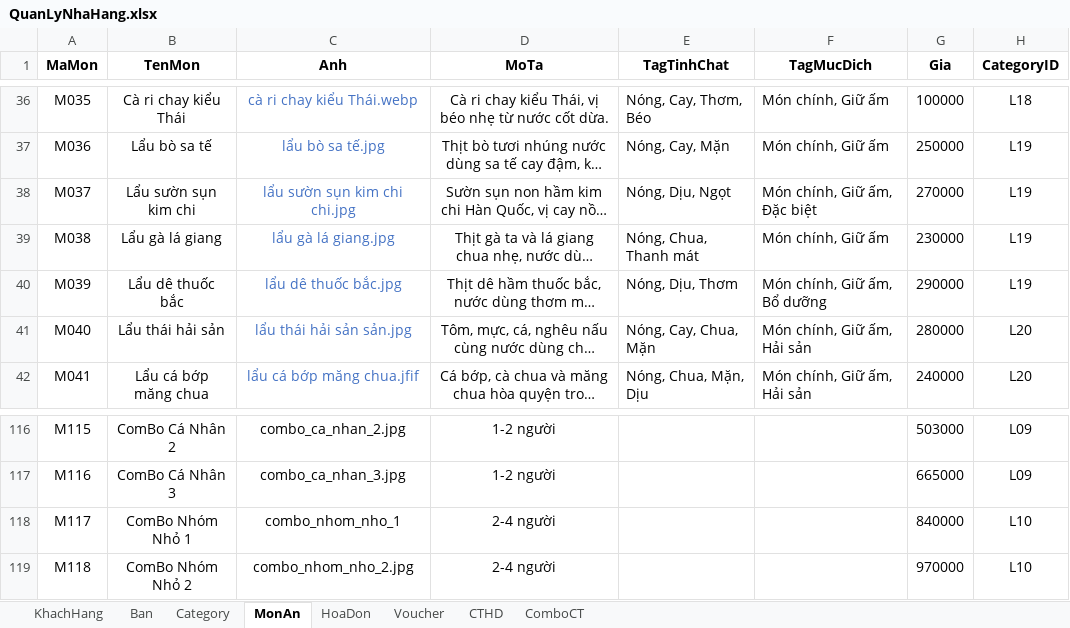
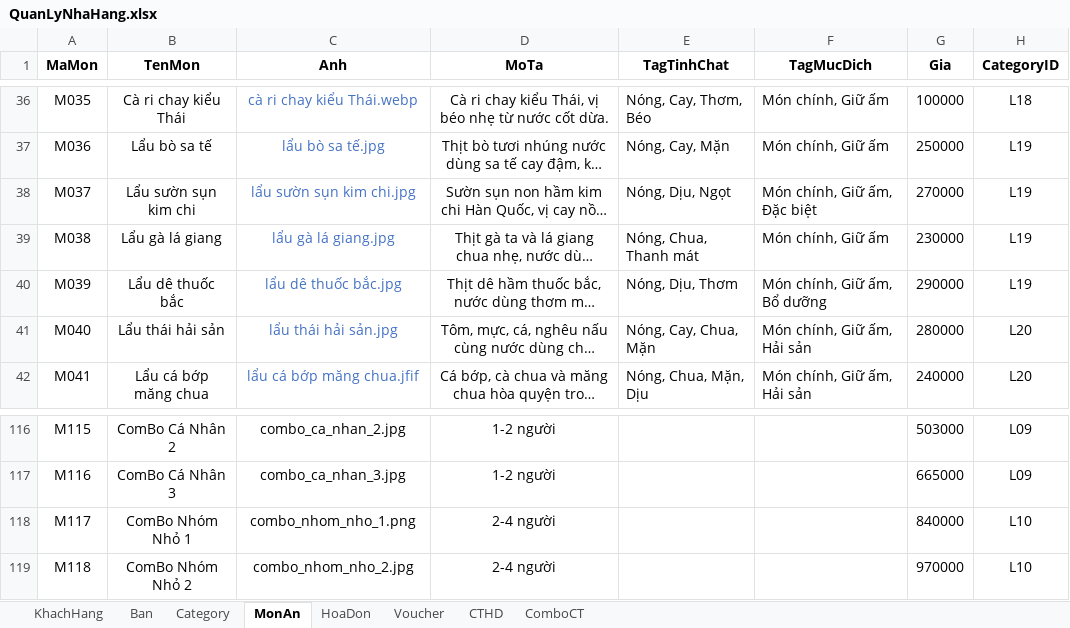
Before and after one commit to SuzukiHaruto192/AppQuanLyDatMonTaiNhaHang, an Excel workbook: QuanLyNhaHang.xlsx, sheet MonAn, drawn as a sheet; only a part is shown, gaps mark what is left out; long unchanged cells end in …; values as stored, in another font and other column widths than the file's, no borders; the diff names each change by its address in the sheet, - before the commit and + after, or states it on an @@ line.

Commit message:
UPDATE

```diff
--- a/QuanLyNhaHang.xlsx (sheet MonAn)
+++ b/QuanLyNhaHang.xlsx (sheet MonAn)
-C38 (Anh): lẩu sườn sụn kim chi chi.jpg
+C38 (Anh): lẩu sườn sụn kim chi.jpg
-C41 (Anh): lẩu thái hải sản sản.jpg
+C41 (Anh): lẩu thái hải sản.jpg
-C118 (Anh): combo_nhom_nho_1
+C118 (Anh): combo_nhom_nho_1.png
```
